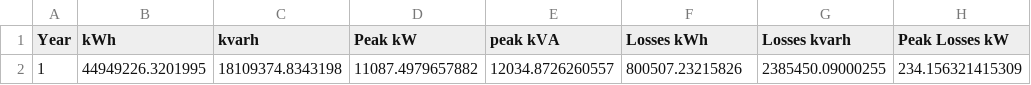
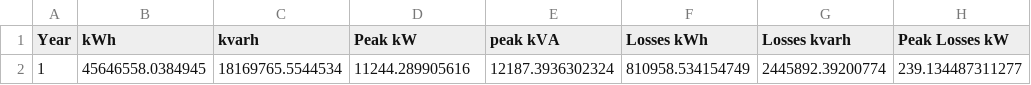
Before and after one commit to NMSU-OASIS/openDSSControl, a CSV file: BallState/Ball_State/DI_yr_1/SystemMeter_1.CSV, drawn as a sheet.

```diff
--- a/BallState/Ball_State/DI_yr_1/SystemMeter_1.CSV
+++ b/BallState/Ball_State/DI_yr_1/SystemMeter_1.CSV
@@ -1,2 +1,2 @@
 Year, kWh, kvarh, "Peak kW", "peak kVA", "Losses kWh", "Losses kvarh", "Peak Losses kW"
-1, 44949226.3201995, 18109374.8343198, 11087.4979657882, 12034.8726260557, 800507.23215826, 2385450.09000255, 234.156321415309
+1, 45646558.0384945, 18169765.5544534, 11244.289905616, 12187.3936302324, 810958.534154749, 2445892.39200774, 239.134487311277
```
Also changed, not shown: BallState/Ball_State/DI_yr_1/DI_Overloads_1.CSV, BallState/Ball_State/DI_yr_1/EnergyMeterTotals_1.CSV, 14 other files.
